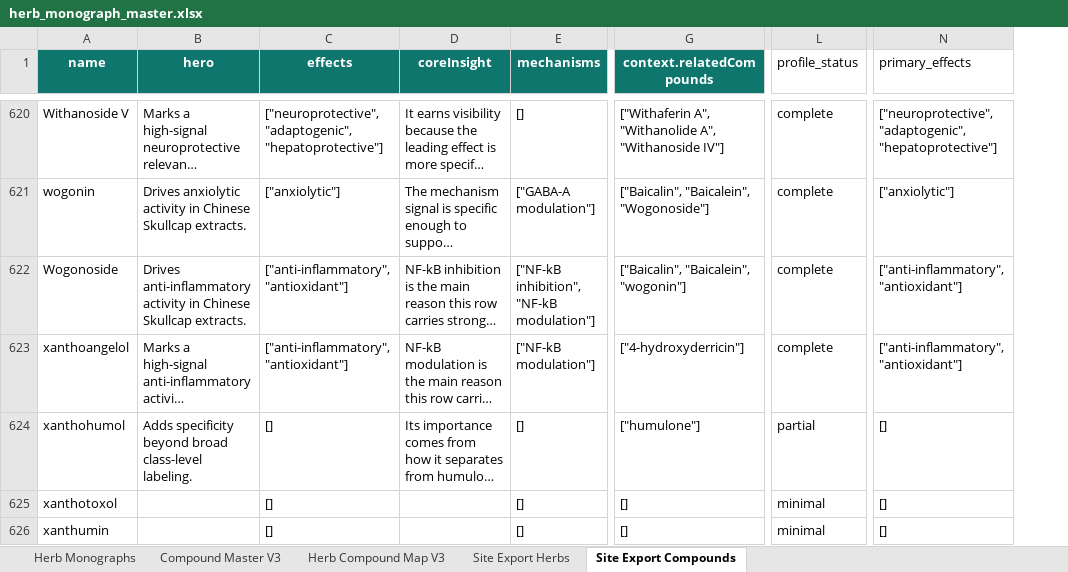
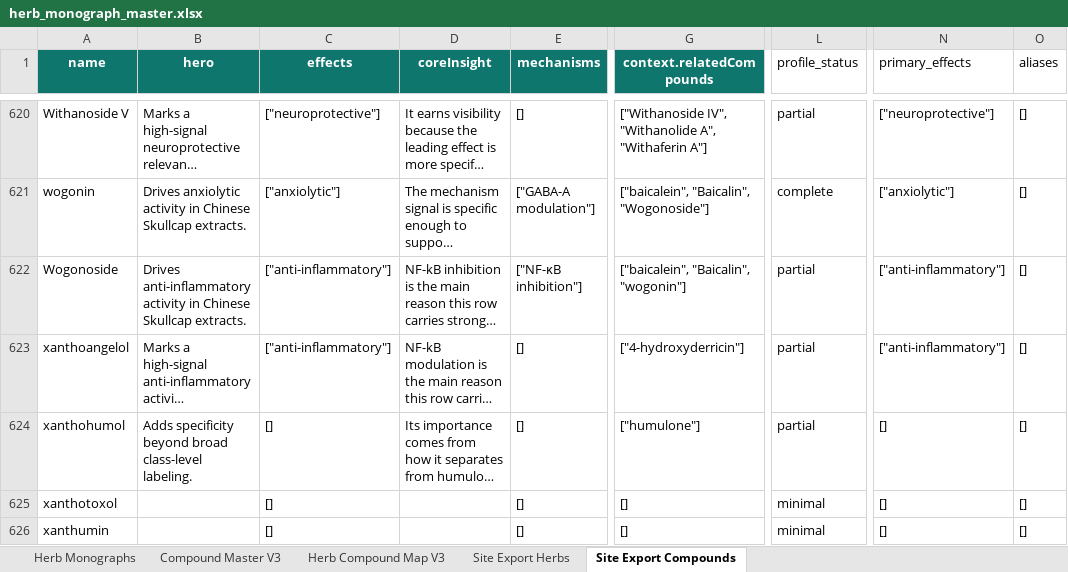
Before and after one commit to Razzleberrytt/hippie-scientist-site, an Excel workbook: data-sources/herb_monograph_master.xlsx, sheet Site Export Compounds, drawn as a sheet; only a part is shown, gaps mark what is left out; long unchanged cells end in …; values as stored, in another font and other column widths than the file's, no borders; table styles not drawn; the diff covers the shown part only; the diff names each change by its address in the sheet, - before the commit and + after, or states it on an @@ line.

```diff
--- a/data-sources/herb_monograph_master.xlsx (sheet Site Export Compounds)
+++ b/data-sources/herb_monograph_master.xlsx (sheet Site Export Compounds)
+column O (aliases), rows 620-626: all []
-C620 (effects): ["neuroprotective", "adaptogenic", "hepatoprotective"]
+C620 (effects): ["neuroprotective"]
-G620 (context.relatedCompounds): ["Withaferin A", "Withanolide A", "Withanoside IV"]
+G620 (context.relatedCompounds): ["Withanoside IV", "Withanolide A", "Withaferin A"]
-L620 (profile_status): complete
+L620 (profile_status): partial
-N620 (primary_effects): ["neuroprotective", "adaptogenic", "hepatoprotective"]
+N620 (primary_effects): ["neuroprotective"]
-G621 (context.relatedCompounds): ["Baicalin", "Baicalein", "Wogonoside"]
+G621 (context.relatedCompounds): ["baicalein", "Baicalin", "Wogonoside"]
-C622:C623 (effects): ["anti-inflammatory", "antioxidant"]
+C622:C623 (effects): ["anti-inflammatory"]
-E622 (mechanisms): ["NF-kB inhibition", "NF-kB modulation"]
+E622 (mechanisms): ["NF-κB inhibition"]
-G622 (context.relatedCompounds): ["Baicalin", "Baicalein", "wogonin"]
+G622 (context.relatedCompounds): ["baicalein", "Baicalin", "wogonin"]
-L622:L623 (profile_status): complete
+L622:L623 (profile_status): partial
-N622:N623 (primary_effects): ["anti-inflammatory", "antioxidant"]
+N622:N623 (primary_effects): ["anti-inflammatory"]
-E623 (mechanisms): ["NF-kB modulation"]
+E623 (mechanisms): []
```
Also changed, not shown: 63 added rows and 935 edited cells elsewhere in this sheet, sheet Site Export Herbs, sheet Herb Compound Map V3.
